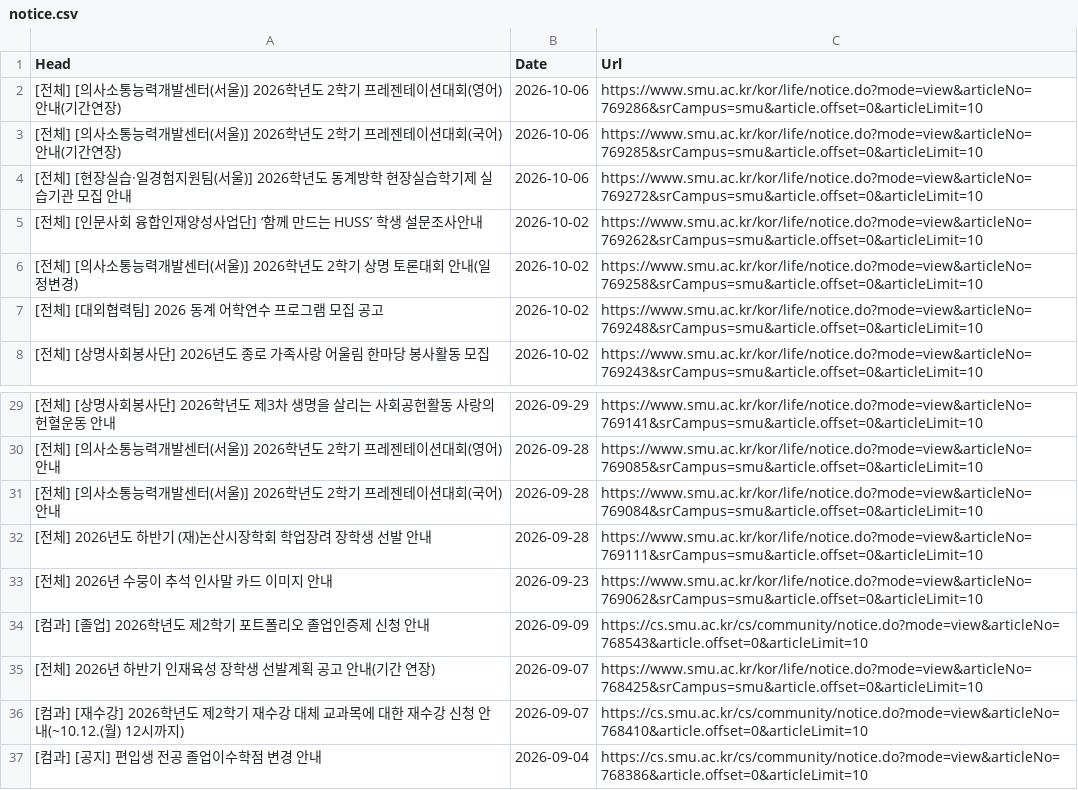
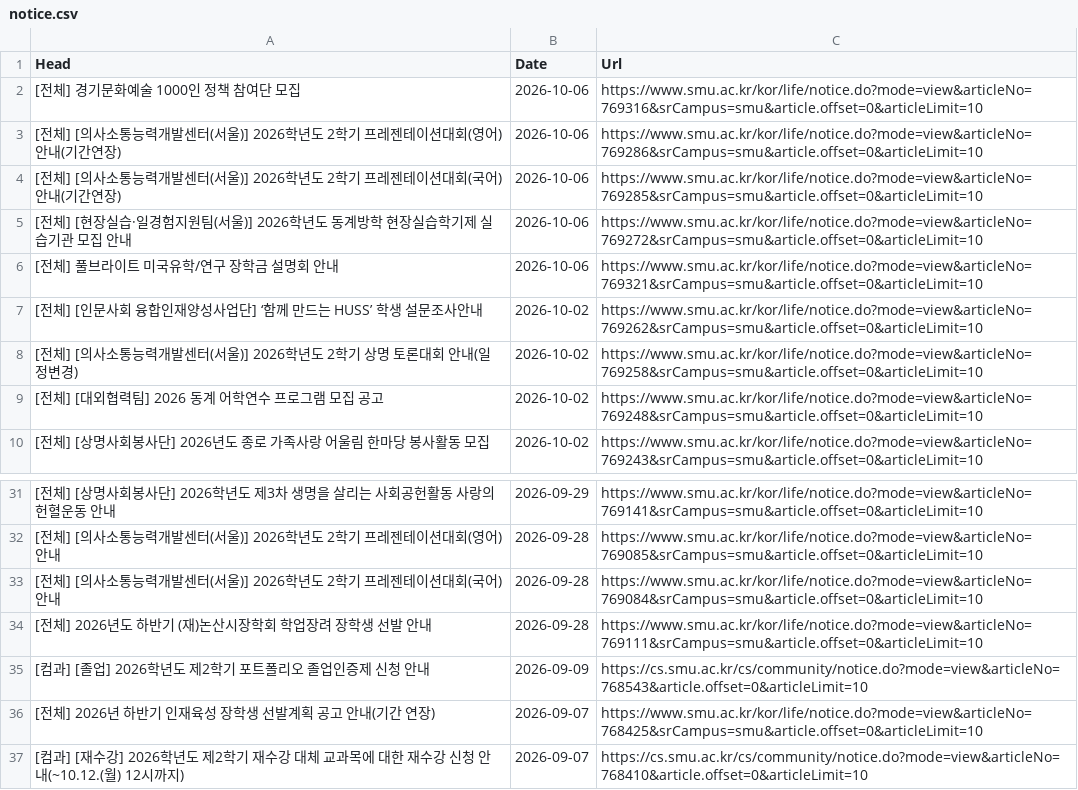
Before and after one commit to sondg921/SMU_Notice, a CSV file: notice.csv, drawn as a sheet; only a part is shown, gaps mark what is left out; the shorter side is filled out with more unchanged rows.

```diff
--- a/notice.csv
+++ b/notice.csv
@@ -1,2 +1,3 @@
 Head,Date,Url
+[전체] 경기문화예술 1000인 정책 참여단 모집,2026-10-06,https://www.smu.ac.kr/kor/life/notice.do?mode=view&articleNo=769316&srCampus=smu&article.offset=0&articleLimit=10
 [전체] [의사소통능력개발센터(서울)] 2026학년도 2학기 프레젠테이션대회(영어) 안내(기간연장),2026-10-06,https://www.smu.ac.kr/kor/life/notice.do?mode=view&articleNo=769286&srCampus=smu&article.offset=0&articleLimit=10
@@ -4,2 +5,3 @@
 [전체] [현장실습·일경험지원팀(서울)] 2026학년도 동계방학 현장실습학기제 실습기관 모집 안내,2026-10-06,https://www.smu.ac.kr/kor/life/notice.do?mode=view&articleNo=769272&srCampus=smu&article.offset=0&articleLimit=10
+[전체] 풀브라이트 미국유학/연구 장학금 설명회 안내,2026-10-06,https://www.smu.ac.kr/kor/life/notice.do?mode=view&articleNo=769321&srCampus=smu&article.offset=0&articleLimit=10
 [전체] [인문사회 융합인재양성사업단] ‘함께 만드는 HUSS’ 학생 설문조사안내,2026-10-02,https://www.smu.ac.kr/kor/life/notice.do?mode=view&articleNo=769262&srCampus=smu&article.offset=0&articleLimit=10
@@ -32,3 +34,2 @@
 [전체] 2026년도 하반기 (재)논산시장학회 학업장려 장학생 선발 안내,2026-09-28,https://www.smu.ac.kr/kor/life/notice.do?mode=view&articleNo=769111&srCampus=smu&article.offset=0&articleLimit=10
-[전체] 2026년 수뭉이 추석 인사말 카드 이미지 안내,2026-09-23,https://www.smu.ac.kr/kor/life/notice.do?mode=view&articleNo=769062&srCampus=smu&article.offset=0&articleLimit=10
 [컴과] [졸업] 2026학년도 제2학기 포트폴리오 졸업인증제 신청 안내,2026-09-09,https://cs.smu.ac.kr/cs/community/notice.do?mode=view&articleNo=768543&article.offset=0&articleLimit=10
```
Also changed, not shown: 1 other file.
